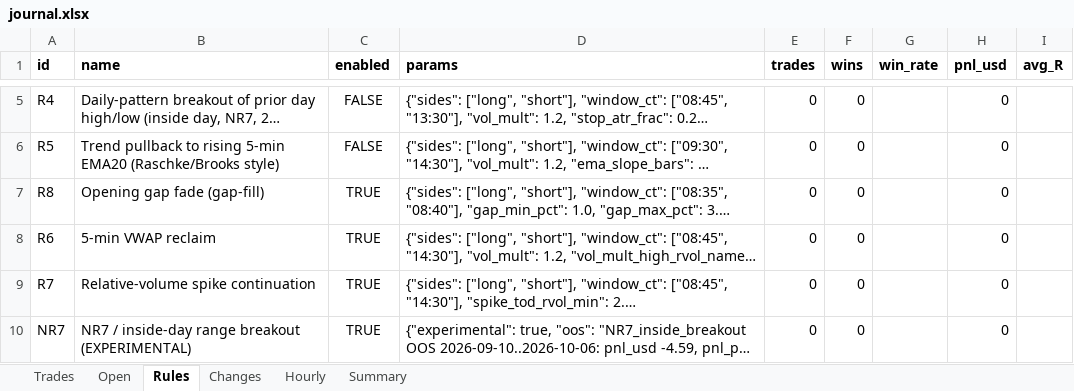
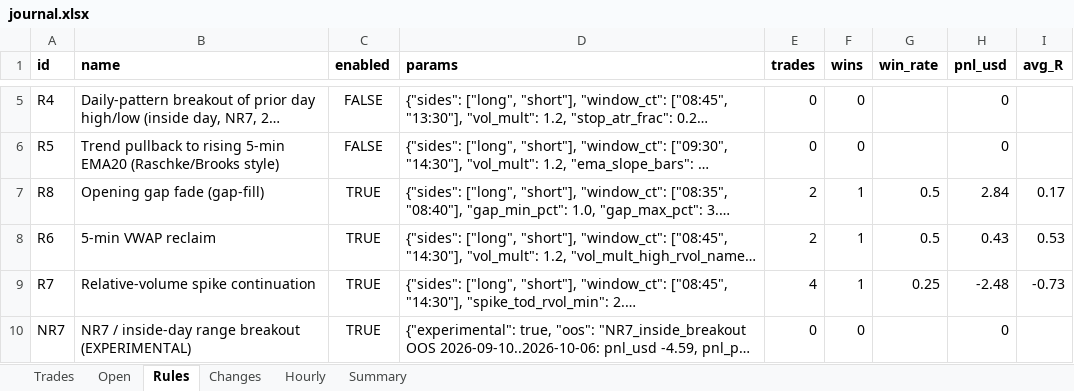
Before and after one commit to samson-ux/research-desk, an Excel workbook: paper-data/2026-10-15/journal.xlsx, sheet Rules, drawn as a sheet; only a part is shown, gaps mark what is left out; long unchanged cells end in …; values as stored, in another font and other column widths than the file's, no borders; the diff names each change by its address in the sheet, - before the commit and + after, or states it on an @@ line.

```diff
--- a/paper-data/2026-10-15/journal.xlsx (sheet Rules)
+++ b/paper-data/2026-10-15/journal.xlsx (sheet Rules)
-E7:E8 (trades): 0
+E7:E8 (trades): 2
-F7:F9 (wins): 0
+F7:F9 (wins): 1
-G7:G8 (win_rate): (empty)
+G7:G8 (win_rate): 0.5
-H7 (pnl_usd): 0
+H7 (pnl_usd): 2.84
-I7 (avg_R): (empty)
+I7 (avg_R): 0.17
-H8 (pnl_usd): 0
+H8 (pnl_usd): 0.43
-I8 (avg_R): (empty)
+I8 (avg_R): 0.53
-E9 (trades): 0
+E9 (trades): 4
-G9 (win_rate): (empty)
+G9 (win_rate): 0.25
-H9 (pnl_usd): 0
+H9 (pnl_usd): -2.48
-I9 (avg_R): (empty)
+I9 (avg_R): -0.73
```
Also changed, not shown: sheet Trades, sheet Hourly, sheet Summary, 7 other files.
